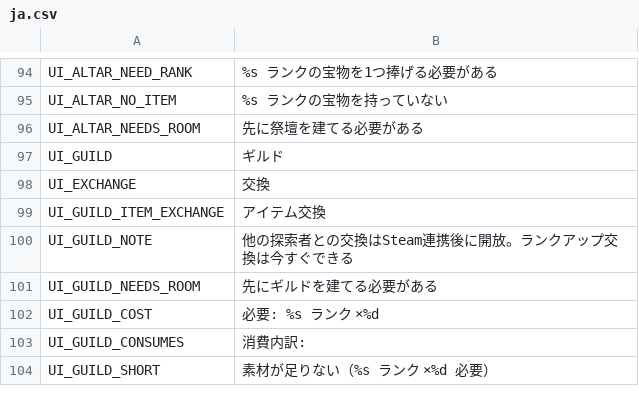
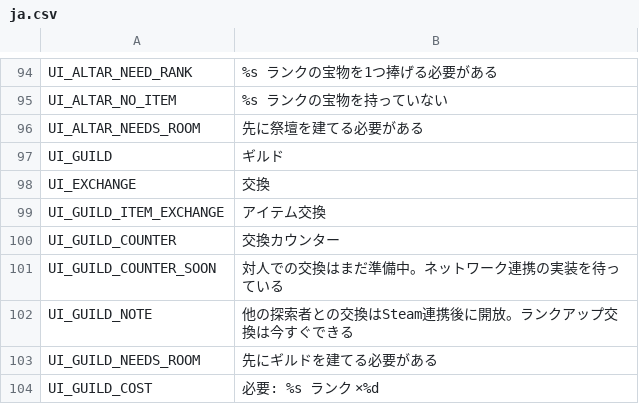
Before and after one commit to jinsei0604/UnderDesk, a CSV file: locale/ja.csv, drawn as a sheet; only a part is shown, gaps mark what is left out; the shorter side is filled out with more unchanged rows; the diff names each change by its address in the sheet, - before the commit and + after, or states it on an @@ line.

Commit message:
Make the guild's painted signs the actual click targets
UDCardDialog gains add_hotspot()/clear_hotspots(): invisible buttons
placed over a set_background() illustration at a rect normalized to the
texture's own pixel size, re-derived on resize to track
STRETCH_KEEP_ASPECT_COVERED's crop-and-scale (which TextureRect doesn't
expose directly). The guild's landing page uses two of them instead of
a parchment card: the "アイテム交換" sign opens the rank-up grid, and
the "交換カウンター" sign opens a plain "not yet" page — real
player-to-player trading still needs the network backend that doesn't
exist (per CLAUDE.md's platform notes), so the sign is clickable but
honest about not doing anything real yet.

```diff
--- a/locale/ja.csv
+++ b/locale/ja.csv
+row 100: UI_GUILD_COUNTER | 交換カウンター
+row 101: UI_GUILD_COUNTER_SOON | 対人での交換はまだ準備中。ネットワーク連携の実装を待っている
```
Also changed, not shown: locale/en.csv, 4 other files.
